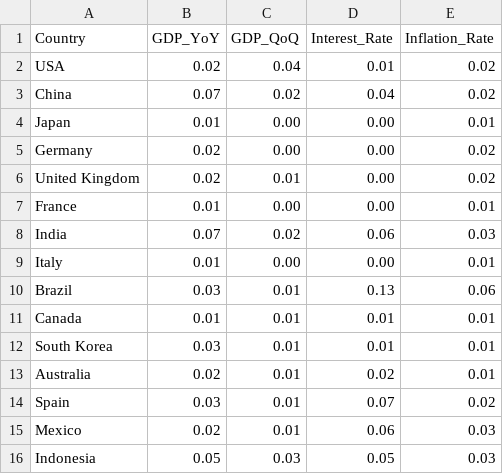
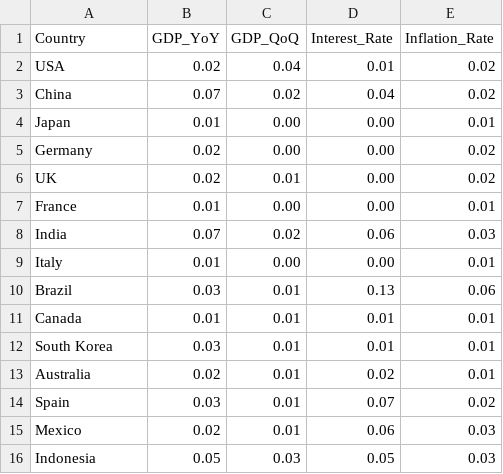
Before and after one commit to magashe2/magashe2.github.io, a CSV file: barchart.csv, drawn as a sheet.

Commit message:
a
a

```diff
--- a/barchart.csv
+++ b/barchart.csv
@@ -5,3 +5,3 @@ Japan,0.01,0.00,0.00,0.01
 Germany,0.02,0.00,0.00,0.02
-United Kingdom,0.02,0.01,0.00,0.02
+UK,0.02,0.01,0.00,0.02
 France,0.01,0.00,0.00,0.01
```
